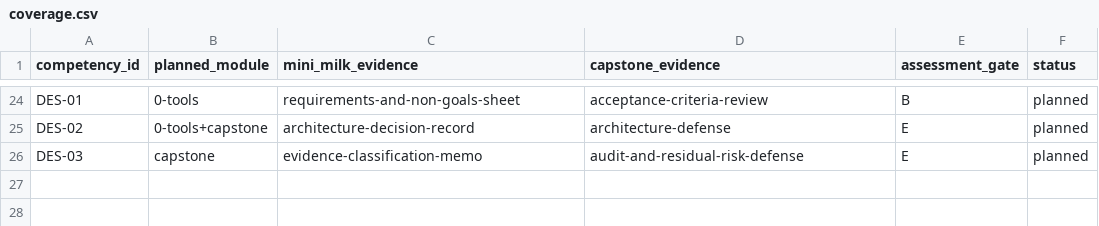
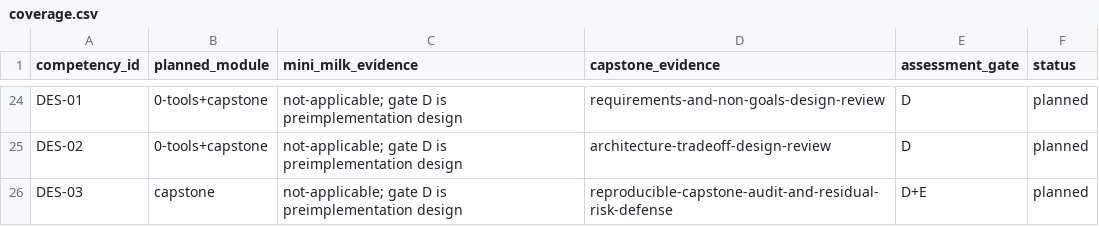
Before and after one commit to Xjensu/milk_proto, a CSV file: course/audit/coverage.csv, drawn as a sheet; only a part is shown, gaps mark what is left out; the diff covers the shown part only; the diff names each change by its address in the sheet, - before the commit and + after, or states it on an @@ line.

Commit message:
docs(course): align gates and Russian glossary headings

```diff
--- a/course/audit/coverage.csv
+++ b/course/audit/coverage.csv
-B24 (planned_module): 0-tools
+B24 (planned_module): 0-tools+capstone
-C24 (mini_milk_evidence): requirements-and-non-goals-sheet
+C24 (mini_milk_evidence): not-applicable; gate D is preimplementation design
-D24 (capstone_evidence): acceptance-criteria-review
+D24 (capstone_evidence): requirements-and-non-goals-design-review
-E24 (assessment_gate): B
+E24 (assessment_gate): D
-C25 (mini_milk_evidence): architecture-decision-record
+C25 (mini_milk_evidence): not-applicable; gate D is preimplementation design
-D25 (capstone_evidence): architecture-defense
+D25 (capstone_evidence): architecture-tradeoff-design-review
-E25 (assessment_gate): E
+E25 (assessment_gate): D
-C26 (mini_milk_evidence): evidence-classification-memo
+C26 (mini_milk_evidence): not-applicable; gate D is preimplementation design
-D26 (capstone_evidence): audit-and-residual-risk-defense
+D26 (capstone_evidence): reproducible-capstone-audit-and-residual-risk-defense
-E26 (assessment_gate): E
+E26 (assessment_gate): D+E
```
Also changed, not shown: 65 edited cells elsewhere in this file, 2 other files.
